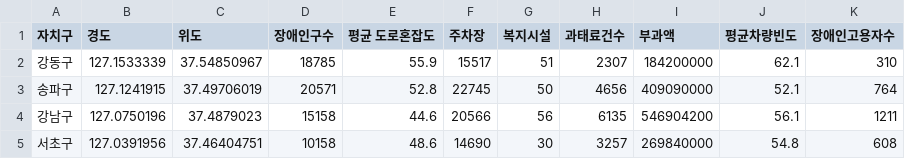
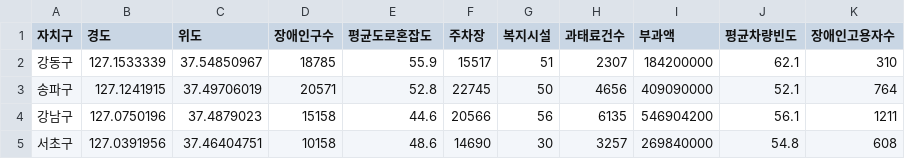
Before and after one commit to CJW5361/SESAC_AI_Open_Source, a CSV file: 공모전/최종.csv, drawn as a sheet; only a part is shown.

```diff
--- a/공모전/최종.csv
+++ b/공모전/최종.csv
@@ -1,2 +1,2 @@
-자치구,경도,위도,장애인구수,평균 도로혼잡도,주차장,복지시설,과태료건수,부과액,평균차량빈도,장애인고용자수
+자치구,경도,위도,장애인구수,평균도로혼잡도,주차장,복지시설,과태료건수,부과액,평균차량빈도,장애인고용자수
 강동구,127.1533339,37.54850967,18785,55.9,15517,51,2307,184200000,62.1,310
```
Also changed, not shown: 13 other files.
